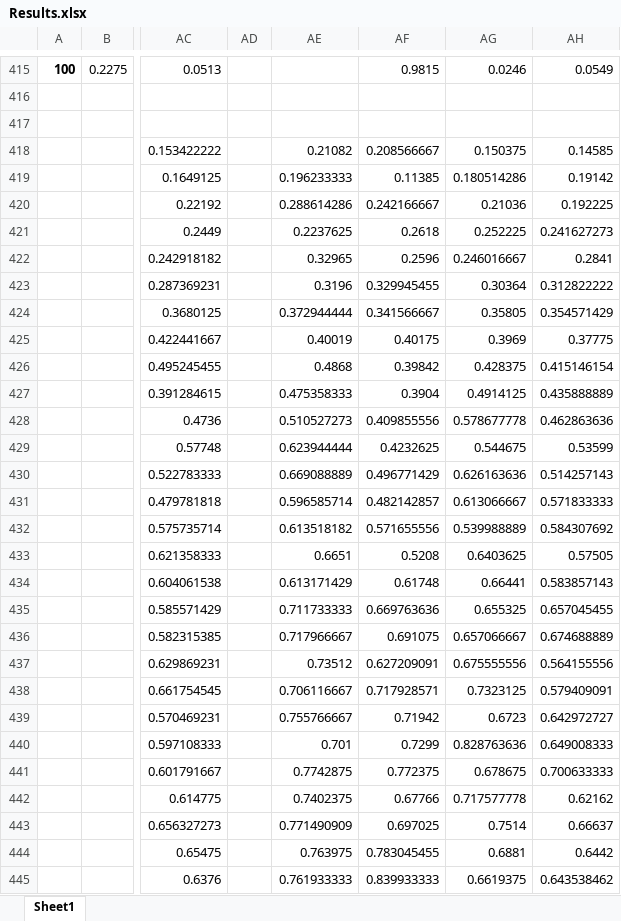
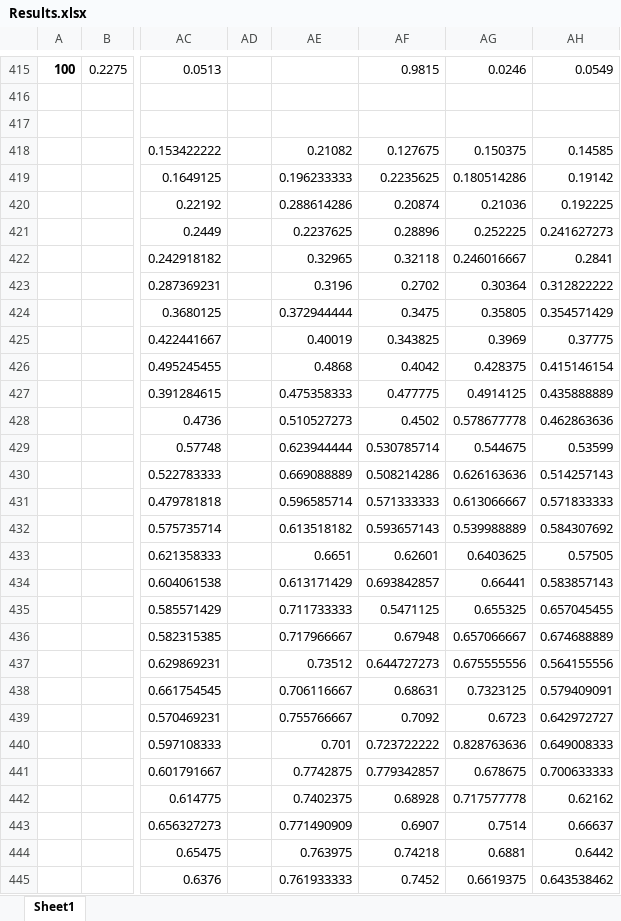
Before and after one commit to Ashley0909/Recover_FedAssets, an Excel workbook: Results.xlsx, sheet Sheet1, drawn as a sheet; only a part is shown, gaps mark what is left out; values as stored, in another font and other column widths than the file's, no borders; the diff covers the shown part only; the diff names each change by its address in the sheet, - before the commit and + after, or states it on an @@ line.

Commit message:
Share Result

```diff
--- a/Results.xlsx (sheet Sheet1)
+++ b/Results.xlsx (sheet Sheet1)
-AF418: 0.208566667
+AF418: 0.127675
-AF419: 0.11385
+AF419: 0.2235625
-AF420: 0.242166667
+AF420: 0.20874
-AF421: 0.2618
+AF421: 0.28896
-AF422: 0.2596
+AF422: 0.32118
-AF423: 0.329945455
+AF423: 0.2702
-AF424: 0.341566667
+AF424: 0.3475
-AF425: 0.40175
+AF425: 0.343825
-AF426: 0.39842
+AF426: 0.4042
-AF427: 0.3904
+AF427: 0.477775
-AF428: 0.409855556
+AF428: 0.4502
-AF429: 0.4232625
+AF429: 0.530785714
-AF430: 0.496771429
+AF430: 0.508214286
-AF431: 0.482142857
+AF431: 0.571333333
-AF432: 0.571655556
+AF432: 0.593657143
-AF433: 0.5208
+AF433: 0.62601
-AF434: 0.61748
+AF434: 0.693842857
-AF435: 0.669763636
+AF435: 0.5471125
-AF436: 0.691075
+AF436: 0.67948
-AF437: 0.627209091
+AF437: 0.644727273
-AF438: 0.717928571
+AF438: 0.68631
-AF439: 0.71942
+AF439: 0.7092
-AF440: 0.7299
+AF440: 0.723722222
-AF441: 0.772375
+AF441: 0.779342857
-AF442: 0.67766
+AF442: 0.68928
-AF443: 0.697025
+AF443: 0.6907
-AF444: 0.783045455
+AF444: 0.74218
-AF445: 0.839933333
+AF445: 0.7452
```
Also changed, not shown: 371 edited cells elsewhere in this sheet.
